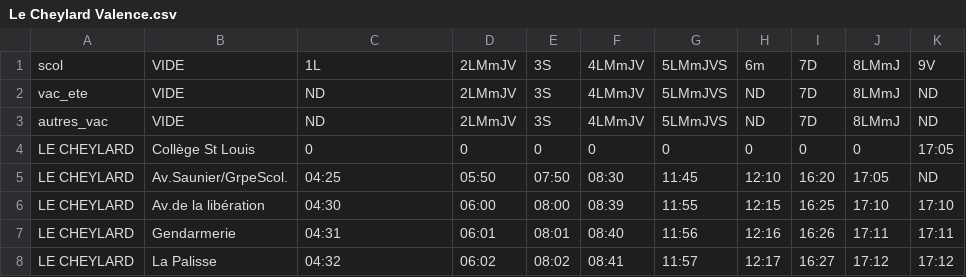
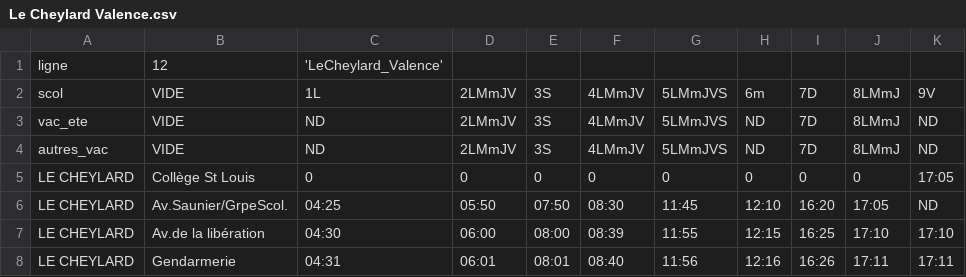
Before and after one commit to simplonve/projet_appli_transport, a CSV file: proj_v1.1/sources/ligne_12/Le Cheylard Valence.csv (was proj_v1.1/sources/Le Cheylard Valence.csv), drawn as a sheet; only a part is shown; the shorter side is filled out with more unchanged rows; the diff names each change by its address in the sheet, - before the commit and + after, or states it on an @@ line.

```diff
--- a/proj_v1.1/sources/Le Cheylard Valence.csv
+++ b/proj_v1.1/sources/ligne_12/Le Cheylard Valence.csv
+row 1: ligne | 12 | 'LeCheylard_Valence'
```
Also changed, not shown: 3 other files.
